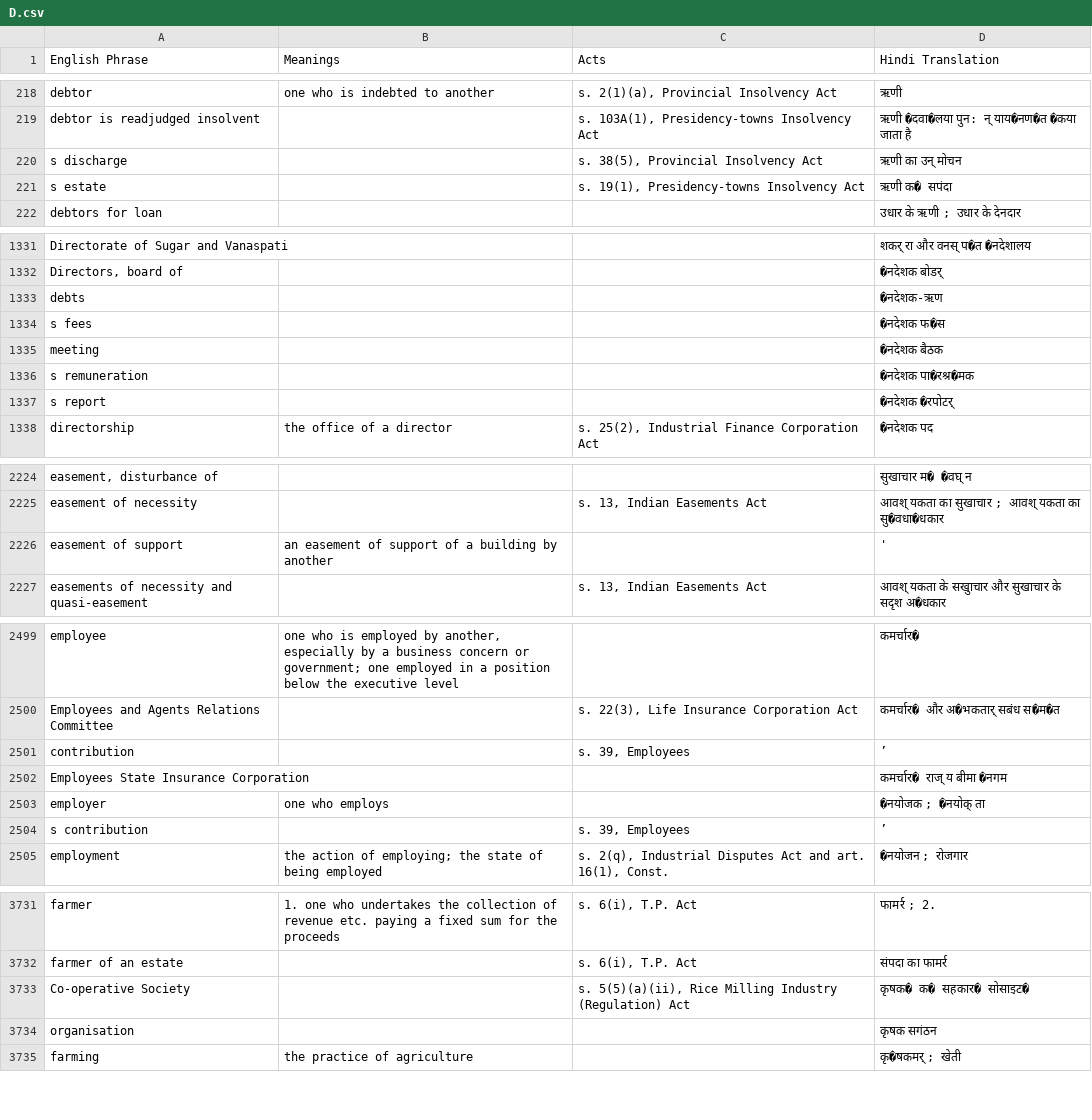
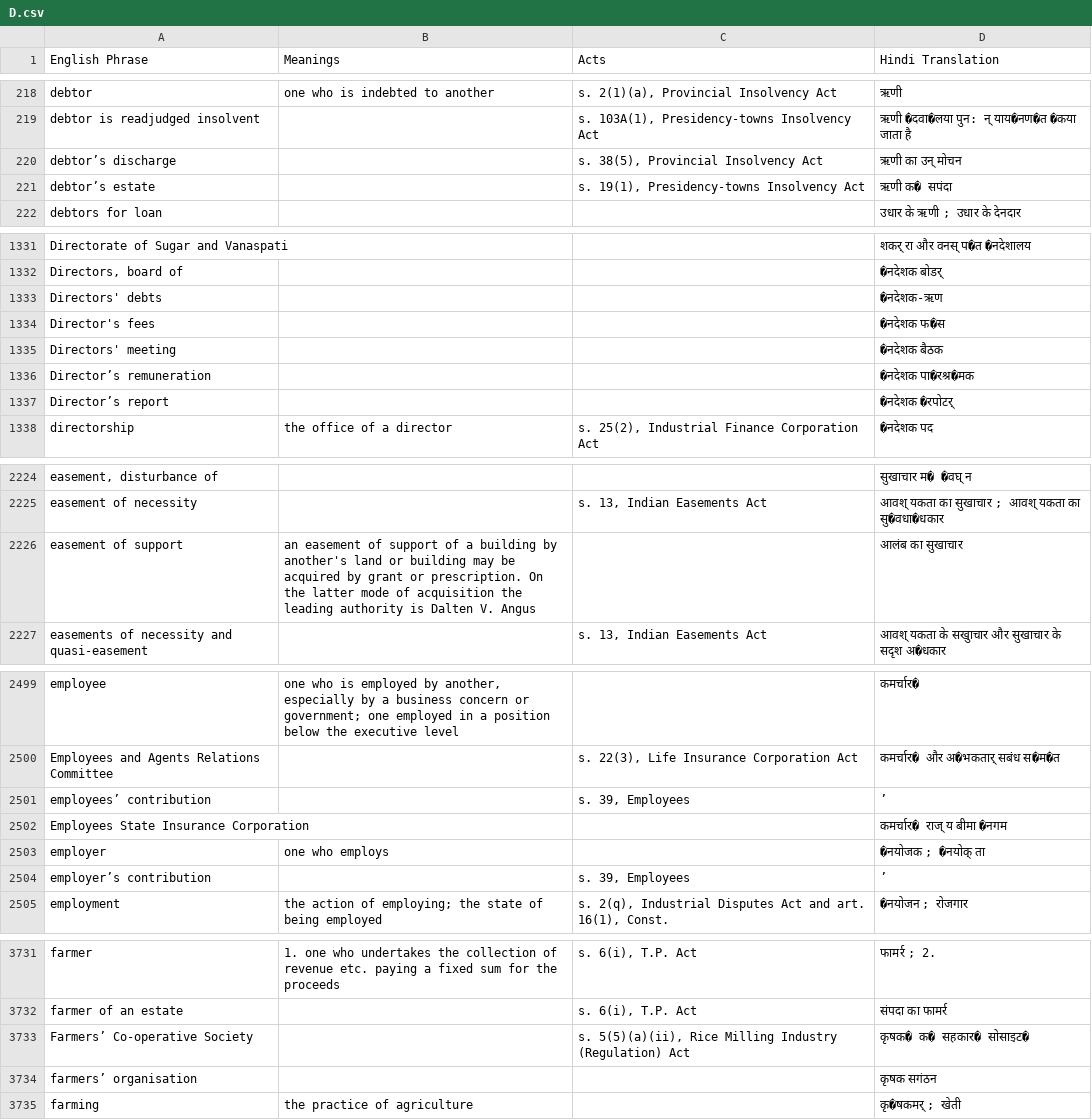
Before and after one commit to e-Vakeel/Translation-Data-Extraction, a CSV file: D.csv, drawn as a sheet; only a part is shown, gaps mark what is left out; the diff covers the shown part only; the diff names each change by its address in the sheet, - before the commit and + after, or states it on an @@ line.

```diff
--- a/D.csv
+++ b/D.csv
-A220 (English Phrase): s discharge
+A220 (English Phrase): debtor’s discharge
-A221 (English Phrase): s estate
+A221 (English Phrase): debtor’s estate
-A1333 (English Phrase): debts
+A1333 (English Phrase): Directors' debts
-A1334 (English Phrase): s fees
+A1334 (English Phrase): Director's fees
-A1335 (English Phrase): meeting
+A1335 (English Phrase): Directors' meeting
-A1336 (English Phrase): s remuneration
+A1336 (English Phrase): Director’s remuneration
-A1337 (English Phrase): s report
+A1337 (English Phrase): Director’s report
-B2226 (Meanings): …building by another
+B2226 (Meanings): …building by another's land or building may be acquired by grant or prescription. On the latter mode of acquisition the leading authority is Dalten V. Angus
-D2226 (Hindi Translation): '
+D2226 (Hindi Translation): आलंब का सुखाचार
-A2501 (English Phrase): contribution
+A2501 (English Phrase): employees’ contribution
-A2504 (English Phrase): s contribution
+A2504 (English Phrase): employer’s contribution
-A3733 (English Phrase): Co-operative Society
+A3733 (English Phrase): Farmers’ Co-operative Society
-A3734 (English Phrase): organisation
+A3734 (English Phrase): farmers’ organisation
```
Also changed, not shown: 16 edited cells elsewhere in this file, A.csv, H.csv, 5 other files.
